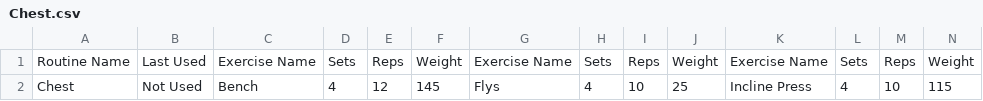
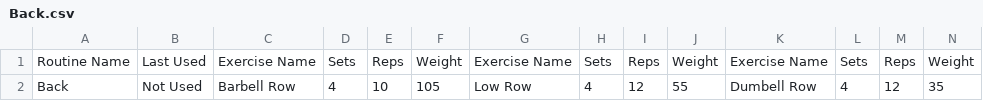
Before and after one commit to HexRoy/TTL-App, a CSV file: default routines/Back.csv (was Chest.csv), drawn as a sheet; only a part is shown; removed rows and columns are numbered as before the commit, all else as after; rows hold the shown columns only; the diff names each change by its address in the sheet, - before the commit and + after, or states it on an @@ line.

```diff
--- a/Chest.csv
+++ b/default routines/Back.csv
-row 2: Chest | Not Used | Bench | 4 | 12 | 145 | Flys | 4 | 10 | 25 | Incline Press | 4 | 10 | 115
+row 2: Back | Not Used | Barbell Row | 4 | 10 | 105 | Low Row | 4 | 12 | 55 | Dumbell Row | 4 | 12 | 35
```
Also changed, not shown: 16 other files.
